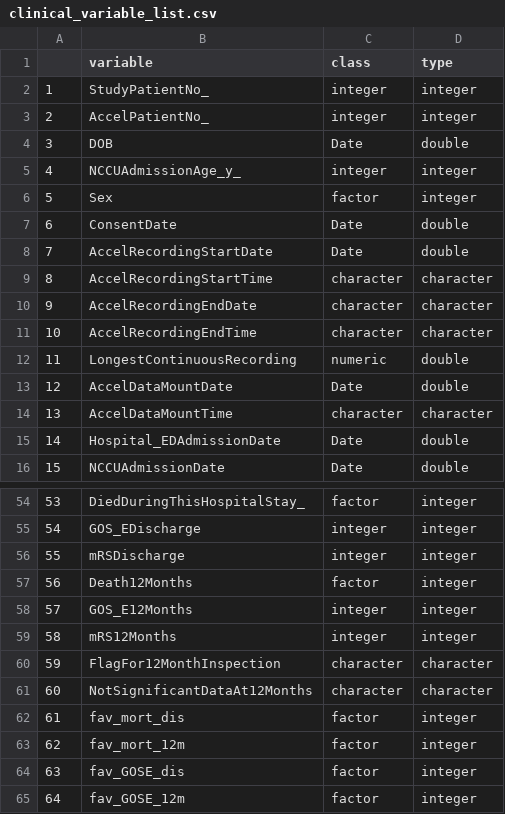
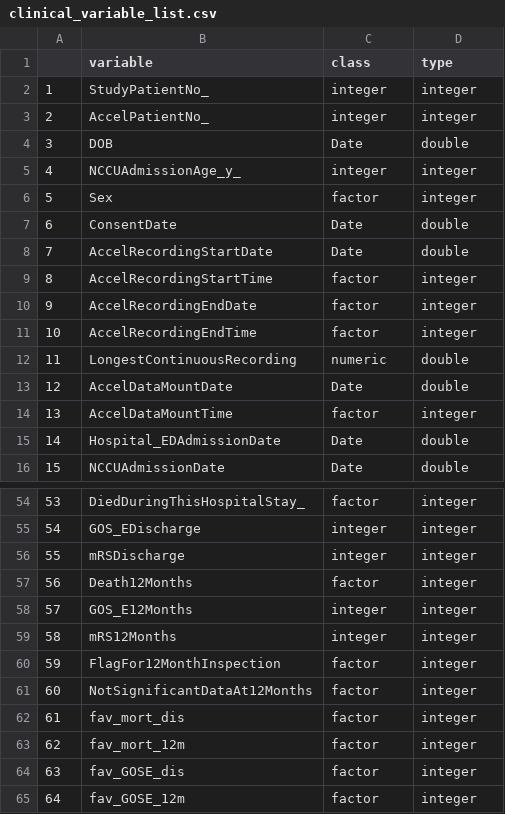
Before and after one commit to sbhattacharyay/nims, a CSV file: clinical_data/clinical_variable_list.csv, drawn as a sheet; only a part is shown, gaps mark what is left out.

```diff
--- a/clinical_data/clinical_variable_list.csv
+++ b/clinical_data/clinical_variable_list.csv
@@ -8,8 +8,8 @@
 "7","AccelRecordingStartDate","Date","double"
-"8","AccelRecordingStartTime","character","character"
-"9","AccelRecordingEndDate","character","character"
-"10","AccelRecordingEndTime","character","character"
+"8","AccelRecordingStartTime","factor","integer"
+"9","AccelRecordingEndDate","factor","integer"
+"10","AccelRecordingEndTime","factor","integer"
 "11","LongestContinuousRecording","numeric","double"
 "12","AccelDataMountDate","Date","double"
-"13","AccelDataMountTime","character","character"
+"13","AccelDataMountTime","factor","integer"
 "14","Hospital_EDAdmissionDate","Date","double"
@@ -59,4 +59,4 @@
 "58","mRS12Months","integer","integer"
-"59","FlagFor12MonthInspection","character","character"
-"60","NotSignificantDataAt12Months","character","character"
+"59","FlagFor12MonthInspection","factor","integer"
+"60","NotSignificantDataAt12Months","factor","integer"
 "61","fav_mort_dis","factor","integer"
```
Also changed, not shown: 1 other file.
